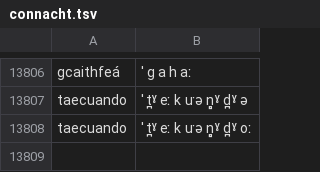
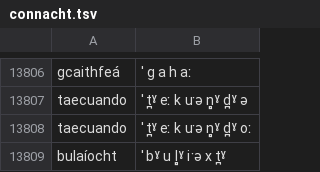
Before and after one commit to jimregan/irish-asr-data, a TSV file: pron/connacht.tsv, drawn as a sheet; only a part is shown, gaps mark what is left out.

```diff
--- a/pron/connacht.tsv
+++ b/pron/connacht.tsv
@@ -13808 +13808,2 @@ taecuando	ˈ t̪ˠ eː k uˑə n̻ˠ d̪ˠ ə
 taecuando	ˈ t̪ˠ eː k uˑə n̻ˠ d̪ˠ oː
+bulaíocht	ˈ bˠ u l̻ˠ iˑə x t̪ˠ
```
Also changed, not shown: pron/munster.tsv, pron/ulster.tsv.
